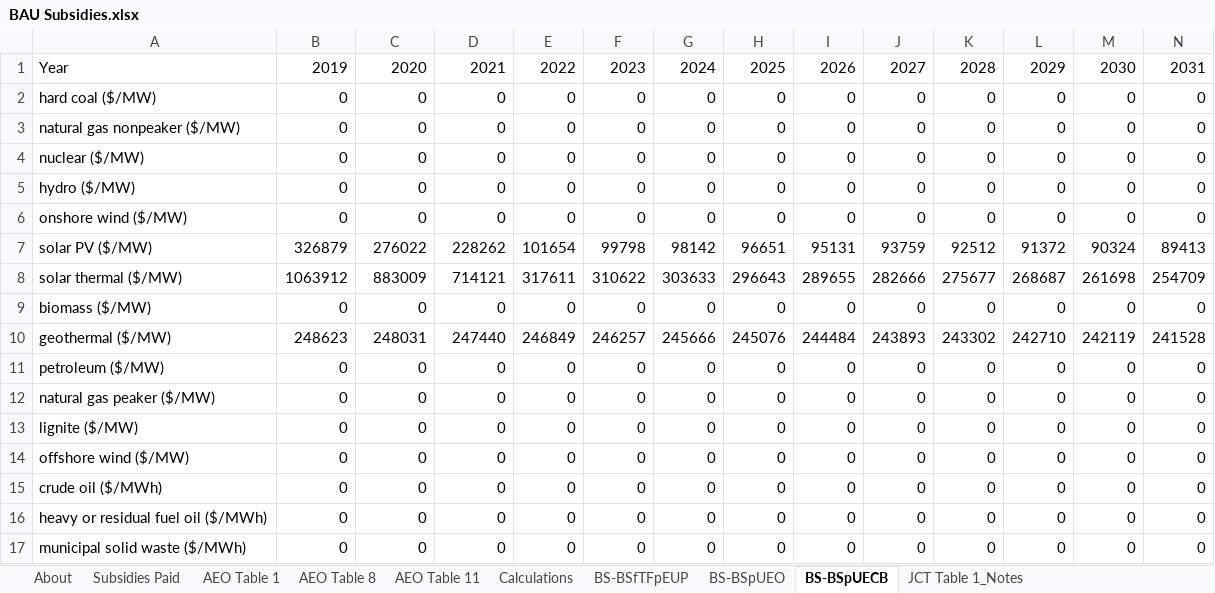
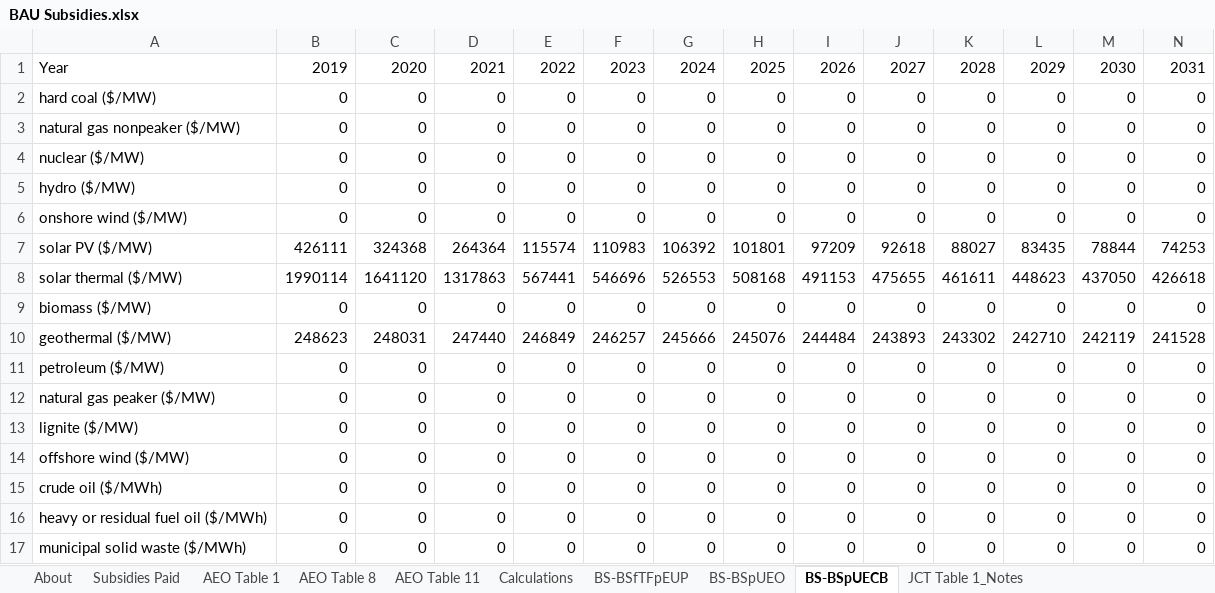
Before and after one commit to EnergyInnovation/eps-colorado, an Excel workbook: InputData/fuels/BS/BAU Subsidies.xlsx, sheet BS-BSpUECB, drawn as a sheet; only a part is shown; values as stored, in another font and other column widths than the file's, no borders; removed rows and columns are numbered as before the commit, all else as after; rows hold the shown columns only; the diff names each change by its address in the sheet, - before the commit and + after, or states it on an @@ line.

Commit message:
Bug fix to solar capital costs in BS calculations

```diff
--- a/InputData/fuels/BS/BAU Subsidies.xlsx (sheet BS-BSpUECB)
+++ b/InputData/fuels/BS/BAU Subsidies.xlsx (sheet BS-BSpUECB)
-row 7: solar PV ($/MW) | 326879 | 276022 | 228262 | 101654 | 99798 | 98142 | 96651 | 95131 | 93759 | 92512 | 91372 | 90324 | 89413
-row 8: solar thermal ($/MW) | 1063912 | 883009 | 714121 | 317611 | 310622 | 303633 | 296643 | 289655 | 282666 | 275677 | 268687 | 261698 | 254709
+row 7: solar PV ($/MW) | 426111 | 324368 | 264364 | 115574 | 110983 | 106392 | 101801 | 97209 | 92618 | 88027 | 83435 | 78844 | 74253
+row 8: solar thermal ($/MW) | 1990114 | 1641120 | 1317863 | 567441 | 546696 | 526553 | 508168 | 491153 | 475655 | 461611 | 448623 | 437050 | 426618
```
Also changed, not shown: sheet Calculations, 1 other file.
